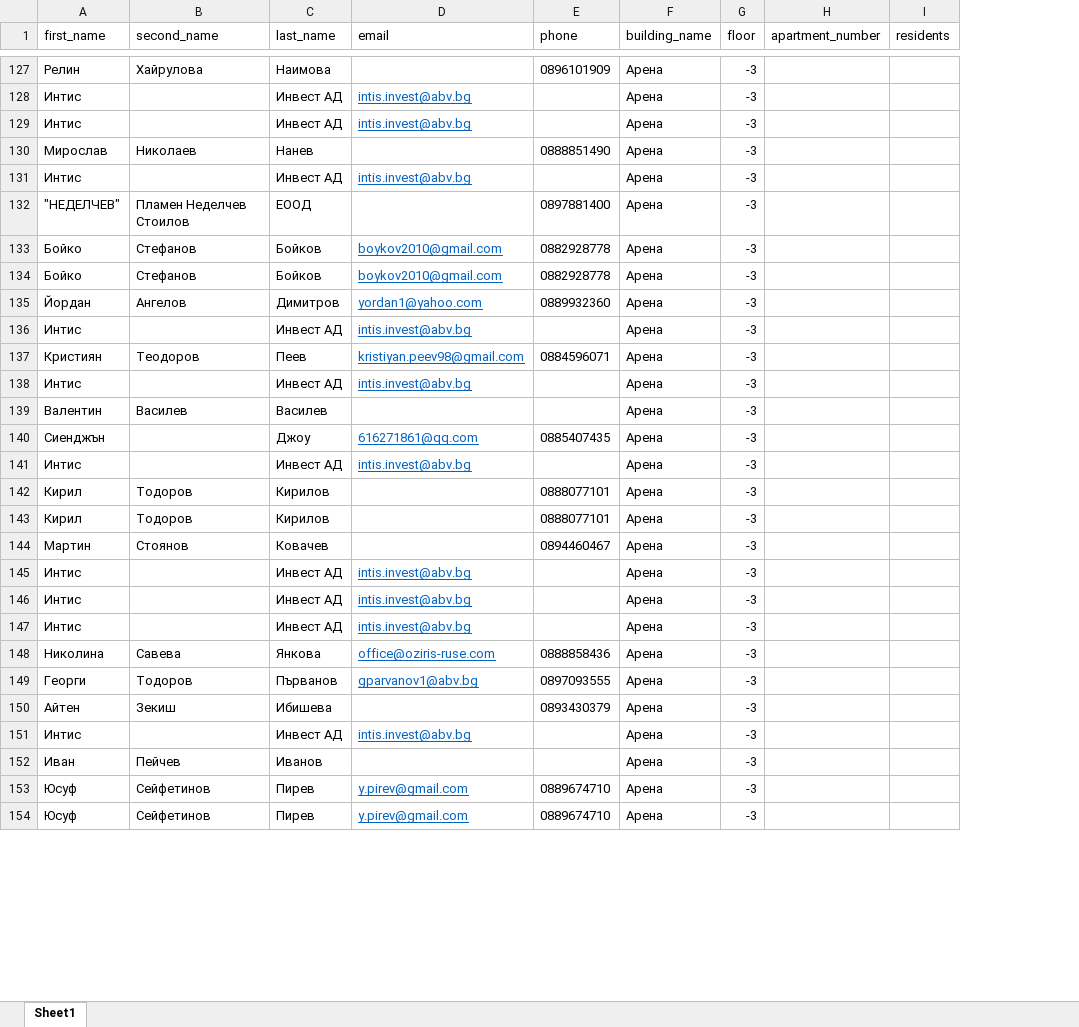
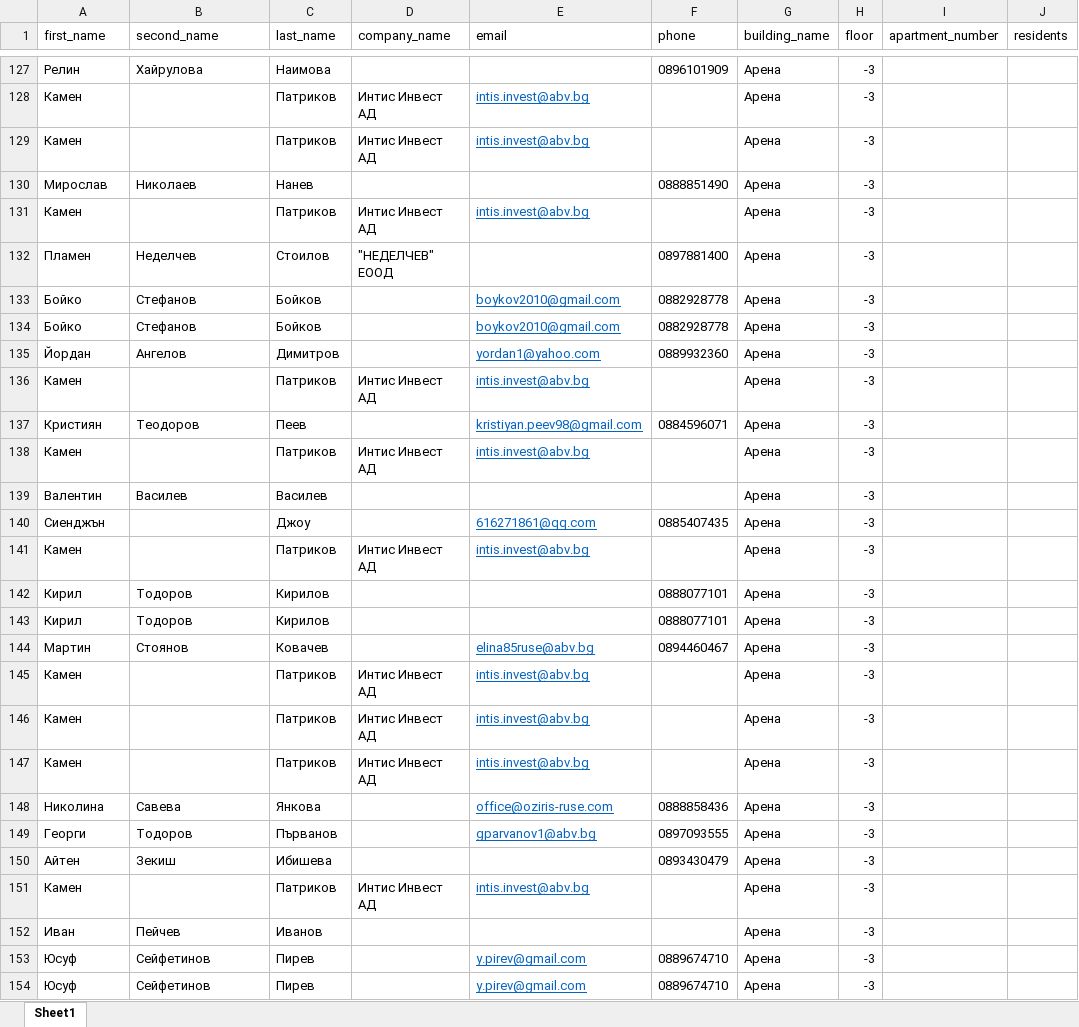
Before and after one commit to GeorgiM13/professional-house-manager, an Excel workbook: tools/import/data/Arena_shablon.xlsx, sheet Sheet1, drawn as a sheet; only a part is shown, gaps mark what is left out; values as stored, in another font and other column widths than the file's, no borders; addresses are those after the commit; the diff covers the shown part only; the diff names each change by its address in the sheet, - before the commit and + after, or states it on an @@ line.

```diff
--- a/tools/import/data/Arena_shablon.xlsx (sheet Sheet1)
+++ b/tools/import/data/Arena_shablon.xlsx (sheet Sheet1)
+column D (company_name), rows 128-151: Интис Инвест АД | Интис Инвест АД |  | Интис Инвест АД | "НЕДЕЛЧЕВ" ЕООД |  |  |  | Интис Инвест АД |  | Интис Инвест АД |  |  | Интис Инвест АД |  |  |  | Интис Инвест АД | Интис Инвест АД | Интис Инвест АД |  |  |  | Интис Инвест АД
-A128:A129 (first_name): Интис
+A128:A129 (first_name): Камен
-C128:C129 (last_name): Инвест АД
+C128:C129 (last_name): Патриков
-A131 (first_name): Интис
+A131 (first_name): Камен
-C131 (last_name): Инвест АД
+C131 (last_name): Патриков
-A132 (first_name): "НЕДЕЛЧЕВ"
+A132 (first_name): Пламен
-B132 (second_name): Пламен Неделчев Стоилов
+B132 (second_name): Неделчев
-C132 (last_name): ЕООД
+C132 (last_name): Стоилов
-A136 (first_name): Интис
+A136 (first_name): Камен
-C136 (last_name): Инвест АД
+C136 (last_name): Патриков
-A138 (first_name): Интис
+A138 (first_name): Камен
-C138 (last_name): Инвест АД
+C138 (last_name): Патриков
-A141 (first_name): Интис
+A141 (first_name): Камен
-C141 (last_name): Инвест АД
+C141 (last_name): Патриков
-E144 (email): (empty)
+E144 (email): elina85ruse@abv.bg
-A145:A147 (first_name): Интис
+A145:A147 (first_name): Камен
-C145:C147 (last_name): Инвест АД
+C145:C147 (last_name): Патриков
-F150 (phone): 0893430379
+F150 (phone): 0893430479
-A151 (first_name): Интис
+A151 (first_name): Камен
-C151 (last_name): Инвест АД
+C151 (last_name): Патриков
```
Also changed, not shown: 1 removed row and 271 edited cells elsewhere in this sheet, 8 other files.
